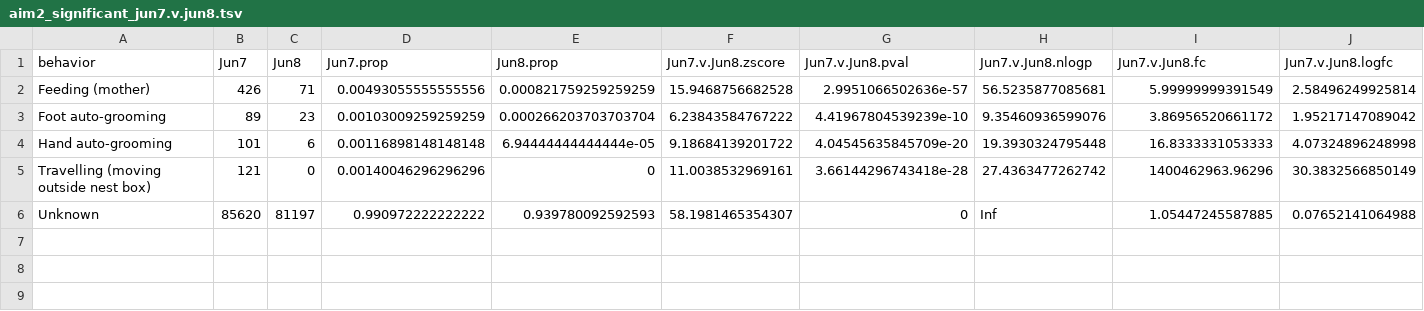
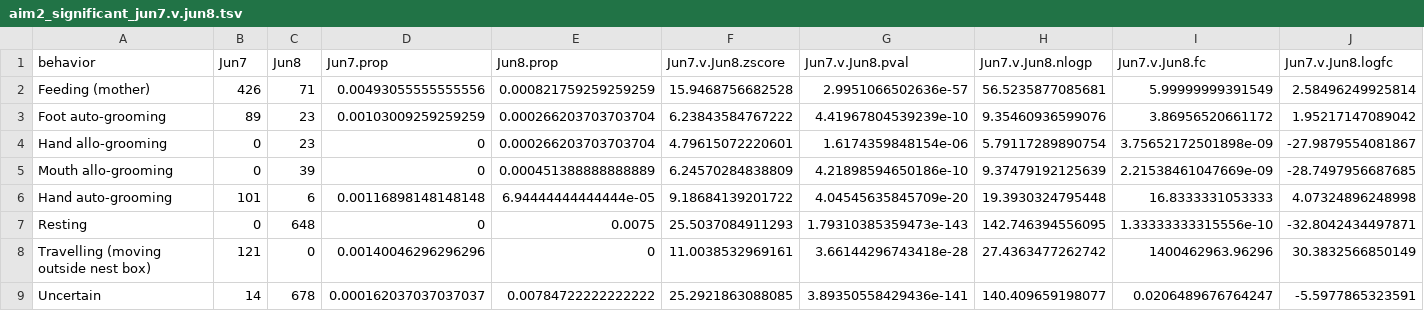
Before and after one commit to hallep/Paciulli-MIB, a TSV file: analysis/aim2/aim2_significant_jun7.v.jun8.tsv, drawn as a sheet; removed rows and columns are numbered as before the commit, all else as after; the diff names each change by its address in the sheet, - before the commit and + after, or states it on an @@ line.

```diff
--- a/analysis/aim2/aim2_significant_jun7.v.jun8.tsv
+++ b/analysis/aim2/aim2_significant_jun7.v.jun8.tsv
+row 4: Hand allo-grooming | 0 | 23 | 0 | 0.000266203703703704 | 4.79615072220601 | 1.6174359848154e-06 | 5.79117289890754 | 3.75652172501898e-09 | -27.9879554081867
+row 5: Mouth allo-grooming | 0 | 39 | 0 | 0.000451388888888889 | 6.24570284838809 | 4.21898594650186e-10 | 9.37479192125639 | 2.21538461047669e-09 | -28.7497956687685
+row 7: Resting | 0 | 648 | 0 | 0.0075 | 25.5037084911293 | 1.79310385359473e-143 | 142.746394556095 | 1.33333333315556e-10 | -32.8042434497871
-row 6: Unknown | 85620 | 81197 | 0.990972222222222 | 0.939780092592593 | 58.1981465354307 | 0 | Inf | 1.05447245587885 | 0.07652141064988
+row 9: Uncertain | 14 | 678 | 0.000162037037037037 | 0.00784722222222222 | 25.2921863088085 | 3.89350558429436e-141 | 140.409659198077 | 0.0206489676764247 | -5.5977865323591
```
Also changed, not shown: analysis/aim1/aim1_significant_jun6.tsv, analysis/aim1/aim1_significant_jun7.tsv, 9 other files.
